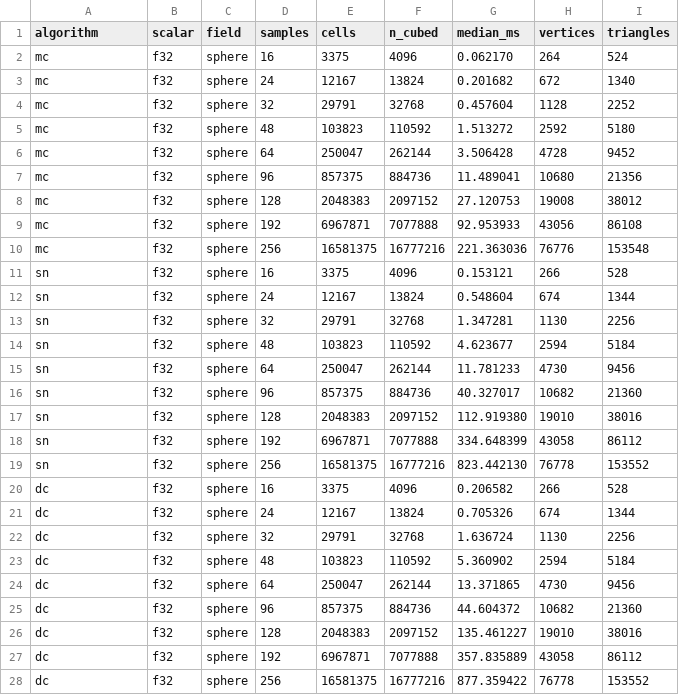
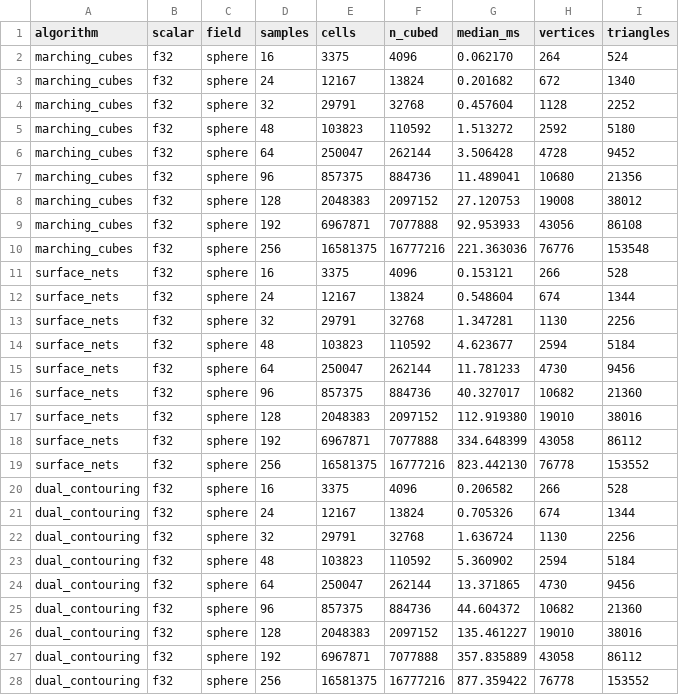
Before and after one commit to Ladvien/isomesh, a CSV file: docs/measurements/resolution_sweep-ryzen9-5900x.csv, drawn as a sheet.

Commit message:
N-001 spell the algorithm names out
mc -> marching_cubes, sn -> surface_nets, dc -> dual_contouring, as module
paths, example names, benchmark labels and golden-fixture keys. The type
names were already spelled out and did not move. Someone who has not read a
meshing paper cannot tell what `sn` is, and approachability is part of what
this crate is for.

Breaking, and taken now rather than later on purpose: the fixture keys on the
algorithm name, so every algorithm added makes this more expensive. Same
timing argument that decided A-015.

The Marching Cubes 33 row is keyed marching_cubes+decider. It is not a fourth
algorithm -- it is MarchingCubes with FaceAmbiguity::AsymptoticDecider -- and
"33" is exactly the jargon this ticket exists to remove.

The two committed sweep CSVs were relabelled, not re-measured: their
algorithm column comes from Extractor::NAME, and leaving them on mc/sn/dc
would make committed data disagree with the code that produced it. Every
number is untouched.

115 lines of prose across README, CLAUDE.md, FINDINGS and both backlogs.
docs/research/ deliberately untouched -- CLAUDE.md marks it read-only and
those documents record a literature review that cites papers by their own
abbreviations.

Kept short on purpose: formula subscripts (V_mc, F_sn) stay, because spelling
them out makes `F_sn = F_mc + 2chi` unreadable and each is defined where it is
introduced. Sdf/QEF/CSG/LOD are out of scope -- Sdf is a core public trait and
that is a much larger break, worth its own decision.

```diff
--- a/docs/measurements/resolution_sweep-ryzen9-5900x.csv
+++ b/docs/measurements/resolution_sweep-ryzen9-5900x.csv
@@ -1,28 +1,28 @@
 algorithm,scalar,field,samples,cells,n_cubed,median_ms,vertices,triangles
-mc,f32,sphere,16,3375,4096,0.062170,264,524
-mc,f32,sphere,24,12167,13824,0.201682,672,1340
-mc,f32,sphere,32,29791,32768,0.457604,1128,2252
-mc,f32,sphere,48,103823,110592,1.513272,2592,5180
-mc,f32,sphere,64,250047,262144,3.506428,4728,9452
-mc,f32,sphere,96,857375,884736,11.489041,10680,21356
-mc,f32,sphere,128,2048383,2097152,27.120753,19008,38012
-mc,f32,sphere,192,6967871,7077888,92.953933,43056,86108
-mc,f32,sphere,256,16581375,16777216,221.363036,76776,153548
-sn,f32,sphere,16,3375,4096,0.153121,266,528
-sn,f32,sphere,24,12167,13824,0.548604,674,1344
-sn,f32,sphere,32,29791,32768,1.347281,1130,2256
-sn,f32,sphere,48,103823,110592,4.623677,2594,5184
-sn,f32,sphere,64,250047,262144,11.781233,4730,9456
-sn,f32,sphere,96,857375,884736,40.327017,10682,21360
-sn,f32,sphere,128,2048383,2097152,112.919380,19010,38016
-sn,f32,sphere,192,6967871,7077888,334.648399,43058,86112
-sn,f32,sphere,256,16581375,16777216,823.442130,76778,153552
-dc,f32,sphere,16,3375,4096,0.206582,266,528
-dc,f32,sphere,24,12167,13824,0.705326,674,1344
-dc,f32,sphere,32,29791,32768,1.636724,1130,2256
-dc,f32,sphere,48,103823,110592,5.360902,2594,5184
-dc,f32,sphere,64,250047,262144,13.371865,4730,9456
-dc,f32,sphere,96,857375,884736,44.604372,10682,21360
-dc,f32,sphere,128,2048383,2097152,135.461227,19010,38016
-dc,f32,sphere,192,6967871,7077888,357.835889,43058,86112
-dc,f32,sphere,256,16581375,16777216,877.359422,76778,153552
+marching_cubes,f32,sphere,16,3375,4096,0.062170,264,524
+marching_cubes,f32,sphere,24,12167,13824,0.201682,672,1340
+marching_cubes,f32,sphere,32,29791,32768,0.457604,1128,2252
+marching_cubes,f32,sphere,48,103823,110592,1.513272,2592,5180
+marching_cubes,f32,sphere,64,250047,262144,3.506428,4728,9452
+marching_cubes,f32,sphere,96,857375,884736,11.489041,10680,21356
+marching_cubes,f32,sphere,128,2048383,2097152,27.120753,19008,38012
+marching_cubes,f32,sphere,192,6967871,7077888,92.953933,43056,86108
+marching_cubes,f32,sphere,256,16581375,16777216,221.363036,76776,153548
+surface_nets,f32,sphere,16,3375,4096,0.153121,266,528
+surface_nets,f32,sphere,24,12167,13824,0.548604,674,1344
+surface_nets,f32,sphere,32,29791,32768,1.347281,1130,2256
+surface_nets,f32,sphere,48,103823,110592,4.623677,2594,5184
+surface_nets,f32,sphere,64,250047,262144,11.781233,4730,9456
+surface_nets,f32,sphere,96,857375,884736,40.327017,10682,21360
+surface_nets,f32,sphere,128,2048383,2097152,112.919380,19010,38016
+surface_nets,f32,sphere,192,6967871,7077888,334.648399,43058,86112
+surface_nets,f32,sphere,256,16581375,16777216,823.442130,76778,153552
+dual_contouring,f32,sphere,16,3375,4096,0.206582,266,528
+dual_contouring,f32,sphere,24,12167,13824,0.705326,674,1344
+dual_contouring,f32,sphere,32,29791,32768,1.636724,1130,2256
+dual_contouring,f32,sphere,48,103823,110592,5.360902,2594,5184
+dual_contouring,f32,sphere,64,250047,262144,13.371865,4730,9456
+dual_contouring,f32,sphere,96,857375,884736,44.604372,10682,21360
+dual_contouring,f32,sphere,128,2048383,2097152,135.461227,19010,38016
+dual_contouring,f32,sphere,192,6967871,7077888,357.835889,43058,86112
+dual_contouring,f32,sphere,256,16581375,16777216,877.359422,76778,153552
```
Also changed, not shown: docs/measurements/resolution_sweep.csv, 37 other files.
